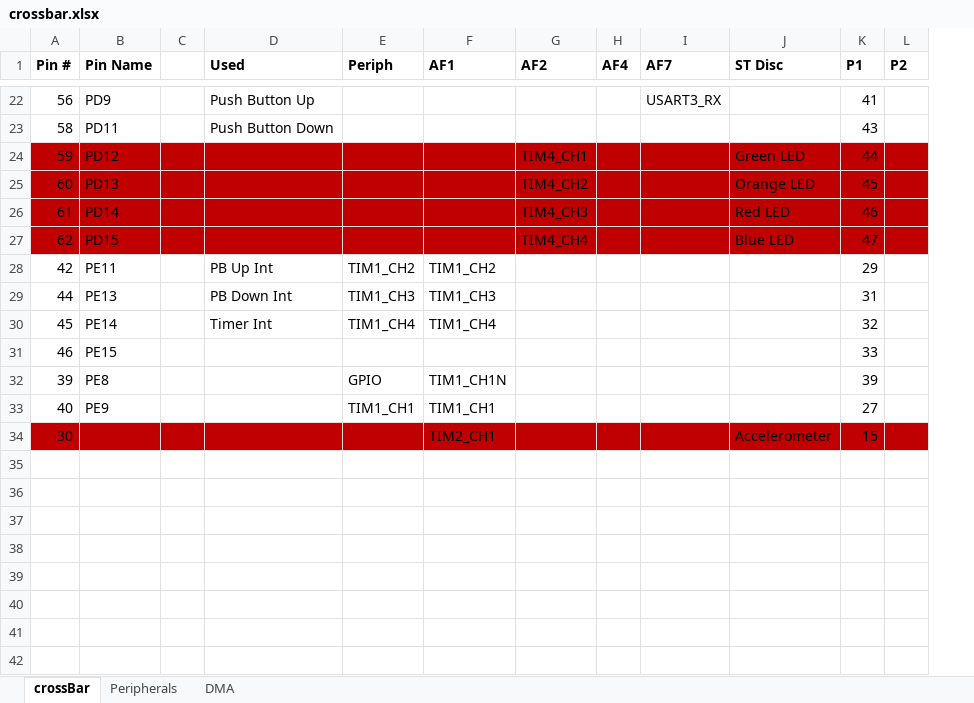
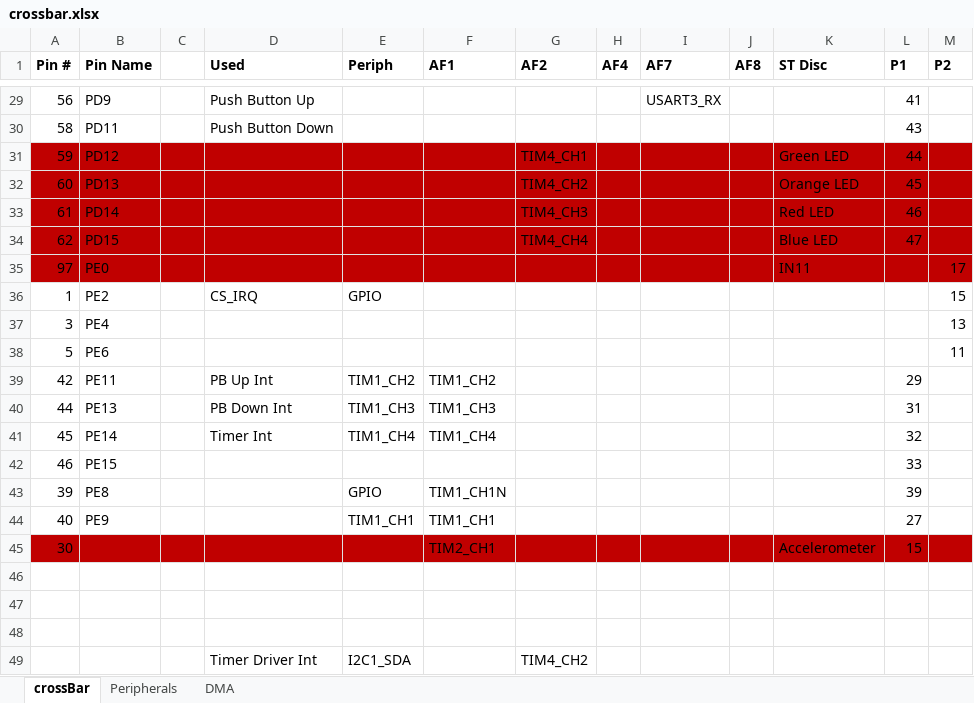
Before and after one commit to mldelibero/roboCooler, an Excel workbook: docs/crossbar.xlsx, sheet crossBar, drawn as a sheet; only a part is shown, gaps mark what is left out; values as stored, in another font and other column widths than the file's, no borders; the diff covers the shown part only; the diff names each change by its address in the sheet, - before the commit and + after, or states it on an @@ line.

```diff
--- a/docs/crossbar.xlsx (sheet crossBar)
+++ b/docs/crossbar.xlsx (sheet crossBar)
+column J (AF8), empty
+row 35: 97 | PE0 |  |  |  |  |  |  |  |  | IN11 |  | 17
+row 36: 1 | PE2 |  | CS_IRQ | GPIO |  |  |  |  |  |  |  | 15
+row 37: 3 | PE4 |  |  |  |  |  |  |  |  |  |  | 13
+row 38: 5 | PE6 |  |  |  |  |  |  |  |  |  |  | 11
+row 46: (empty)
+row 47: (empty)
+row 48: (empty)
+row 49:  |  |  | Timer Driver Int | I2C1_SDA |  | TIM4_CH2
```
Also changed, not shown: 8 added rows, 1 removed row and 6 edited cells elsewhere in this sheet, 4 other files.
